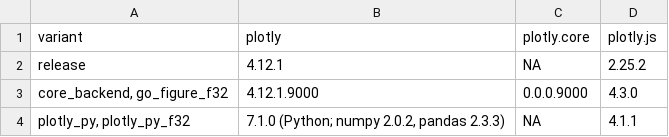
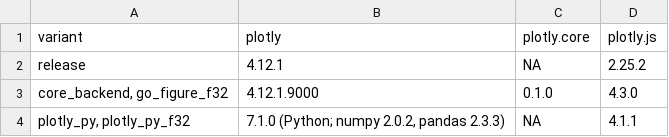
Before and after one commit to msummersgill/plotly.R.core, a CSV file: vignettes/render-performance/versions.csv, drawn as a sheet.

```diff
--- a/vignettes/render-performance/versions.csv
+++ b/vignettes/render-performance/versions.csv
@@ -2,3 +2,3 @@
 "release","4.12.1",NA,"2.25.2"
-"core_backend, go_figure_f32","4.12.1.9000","0.0.0.9000","4.3.0"
+"core_backend, go_figure_f32","4.12.1.9000","0.1.0","4.3.0"
 "plotly_py, plotly_py_f32","7.1.0 (Python; numpy 2.0.2, pandas 2.3.3)",NA,"4.1.1"
```
Also changed, not shown: vignettes/render-performance/browser.csv, vignettes/render-performance/build.csv, 2 other files.
